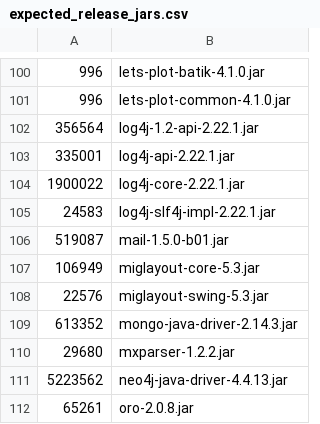
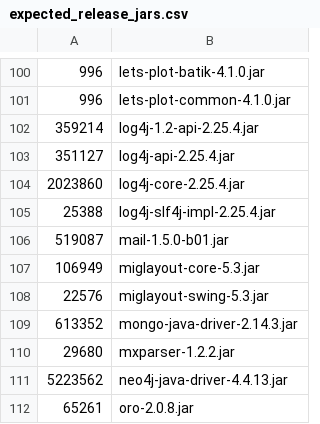
Before and after one commit to vlsi/jmeter, a CSV file: src/dist/src/dist/expected_release_jars.csv, drawn as a sheet; only a part is shown, gaps mark what is left out.

```diff
--- a/src/dist/src/dist/expected_release_jars.csv
+++ b/src/dist/src/dist/expected_release_jars.csv
@@ -101,6 +101,6 @@
 996,lets-plot-common-4.1.0.jar
-356564,log4j-1.2-api-2.22.1.jar
-335001,log4j-api-2.22.1.jar
-1900022,log4j-core-2.22.1.jar
-24583,log4j-slf4j-impl-2.22.1.jar
+359214,log4j-1.2-api-2.25.4.jar
+351127,log4j-api-2.25.4.jar
+2023860,log4j-core-2.25.4.jar
+25388,log4j-slf4j-impl-2.25.4.jar
 519087,mail-1.5.0-b01.jar
```
Also changed, not shown: 2 other files.
